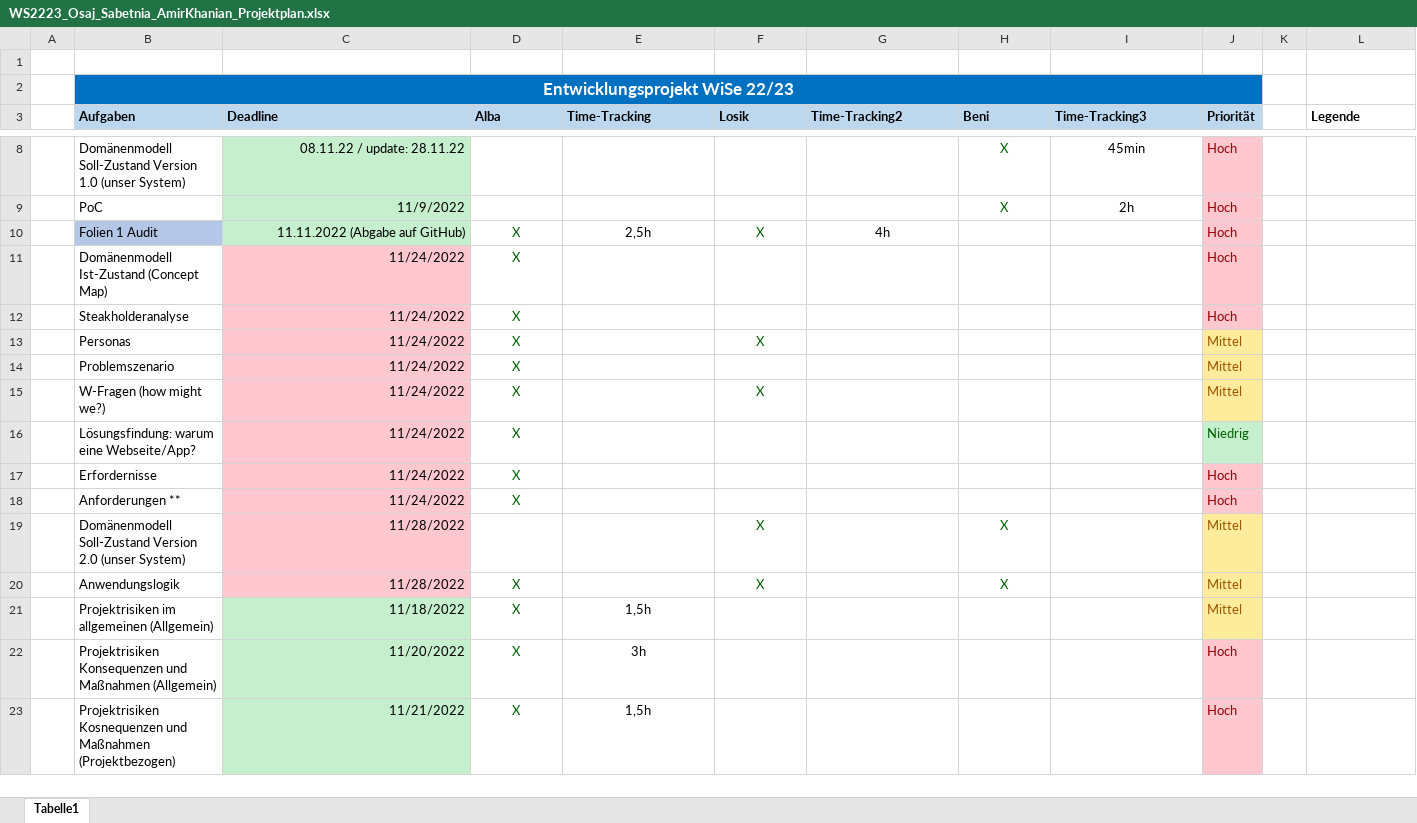
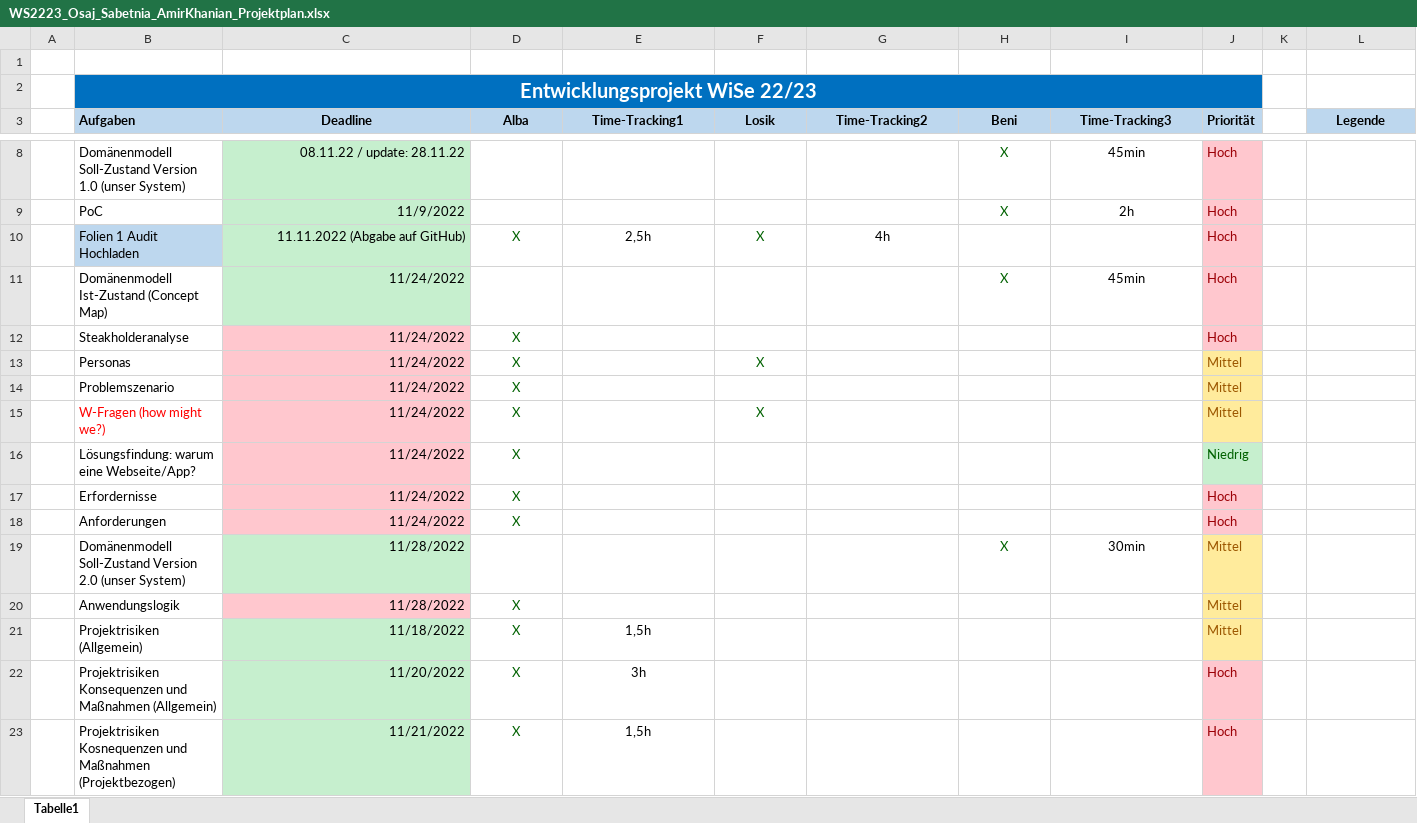
Before and after one commit to lamirkha/EPWS2223_Osaj_Sabetnia_Amir_Khanian, an Excel workbook: Artefakte/WS2223_Osaj_Sabetnia_AmirKhanian_Projektplan.xlsx, sheet Tabelle1, drawn as a sheet; only a part is shown, gaps mark what is left out; values as stored, in another font and other column widths than the file's, no borders; table styles not drawn; the diff covers the shown part only; the diff names each change by its address in the sheet, - before the commit and + after, or states it on an @@ line.

Commit message:
Aktualisierung Projektplan

```diff
--- a/Artefakte/WS2223_Osaj_Sabetnia_AmirKhanian_Projektplan.xlsx (sheet Tabelle1)
+++ b/Artefakte/WS2223_Osaj_Sabetnia_AmirKhanian_Projektplan.xlsx (sheet Tabelle1)
@@ B2 text size: larger @@
-C3:I3 alignment: left
+C3:I3 alignment: center
-E3: Time-Tracking
+E3: Time-Tracking1
@@ L3 alignment: left → center, fill: none → #BDD7EE @@
-B10 (Aufgaben): Folien 1 Audit
+B10 (Aufgaben): Folien 1 Audit Hochladen
-C11 fill: #FFC7CE
+C11 fill: #C6EFCE
-D11 (Alba): X
+D11 (Alba): (empty)
-H11 (Beni): (empty)
+H11 (Beni): X
-I11 (Time-Tracking3): (empty)
+I11 (Time-Tracking3): 45min
-B15 text colour: black
+B15 text colour: #FF0000
-B18 (Aufgaben): Anforderungen **
+B18 (Aufgaben): Anforderungen
-C19 fill: #FFC7CE
+C19 fill: #C6EFCE
-F19:F20 (Losik): X
+F19:F20 (Losik): (empty)
-I19 (Time-Tracking3): (empty)
+I19 (Time-Tracking3): 30min
-H20 (Beni): X
+H20 (Beni): (empty)
-B21 (Aufgaben): Projektrisiken im allgemeinen (Allgemein)
+B21 (Aufgaben): Projektrisiken (Allgemein)
```
Also changed, not shown: 11 added rows, 1 removed row, 18 edited cells and cell formats elsewhere in this sheet.
